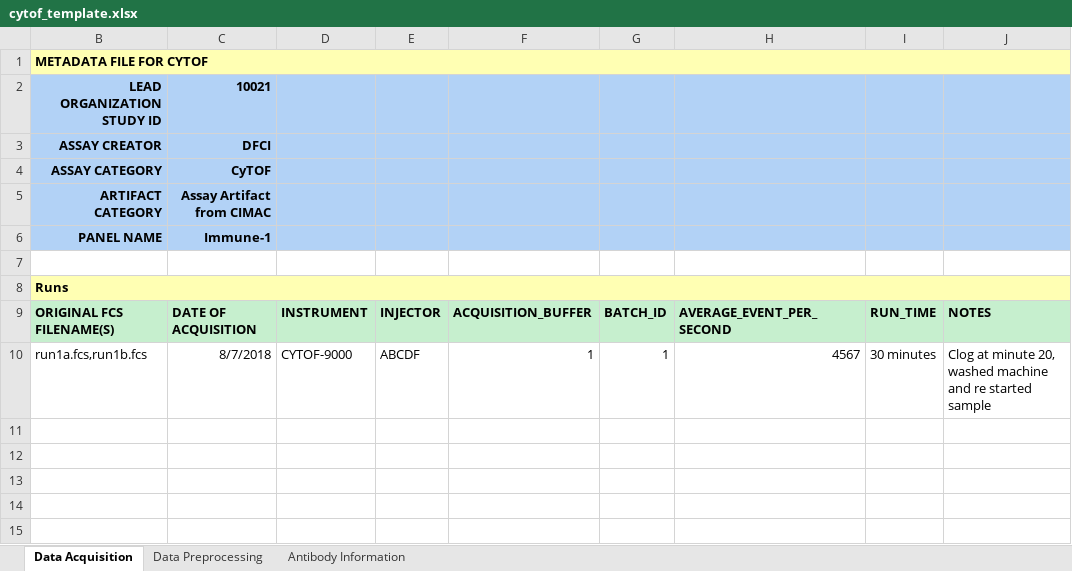
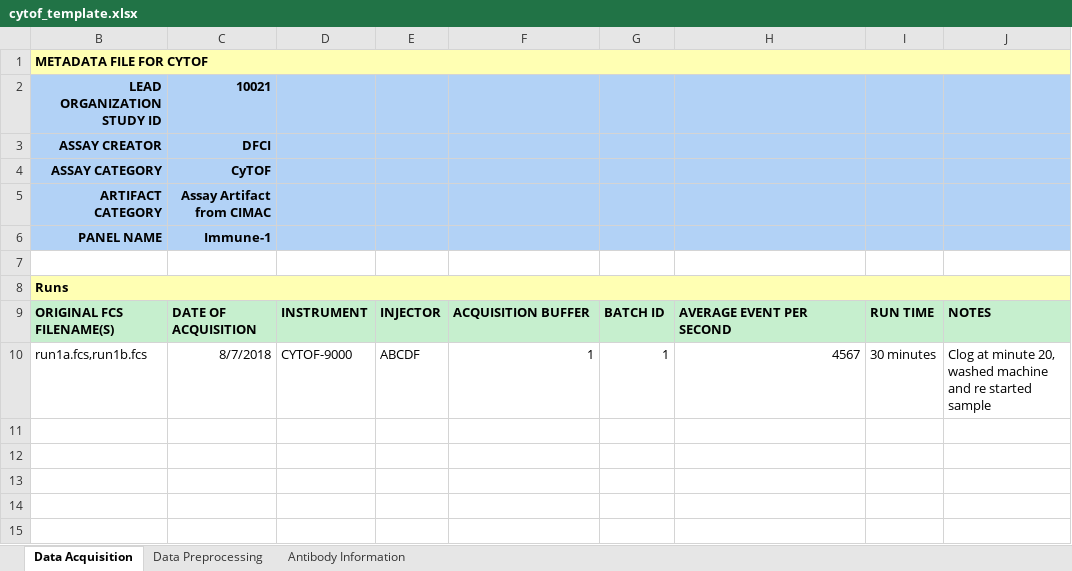
Before and after one commit to CIMAC-CIDC/cidc-schemas, an Excel workbook: template_examples/cytof_template.xlsx, sheet Data Acquisition, drawn as a sheet; only a part is shown; values as stored, in another font and other column widths than the file's, no borders; the diff names each change by its address in the sheet, - before the commit and + after, or states it on an @@ line.

```diff
--- a/template_examples/cytof_template.xlsx (sheet Data Acquisition)
+++ b/template_examples/cytof_template.xlsx (sheet Data Acquisition)
-F9: ACQUISITION_BUFFER
+F9: ACQUISITION BUFFER
-G9: BATCH_ID
+G9: BATCH ID
-H9: AVERAGE_EVENT_PER_SECOND
+H9: AVERAGE EVENT PER SECOND
-I9: RUN_TIME
+I9: RUN TIME
```
Also changed, not shown: sheet Antibody Information, template_examples/micsss_template.xlsx, template_examples/olink_template.xlsx, 17 other files.
